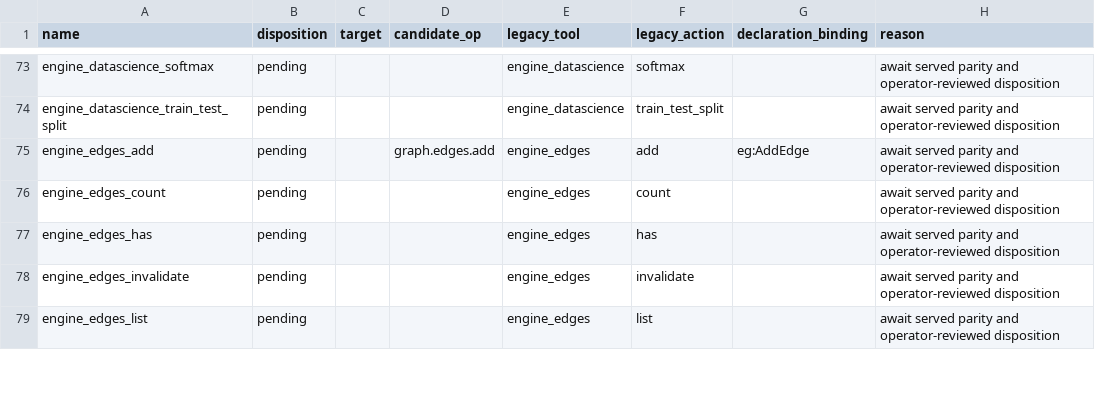
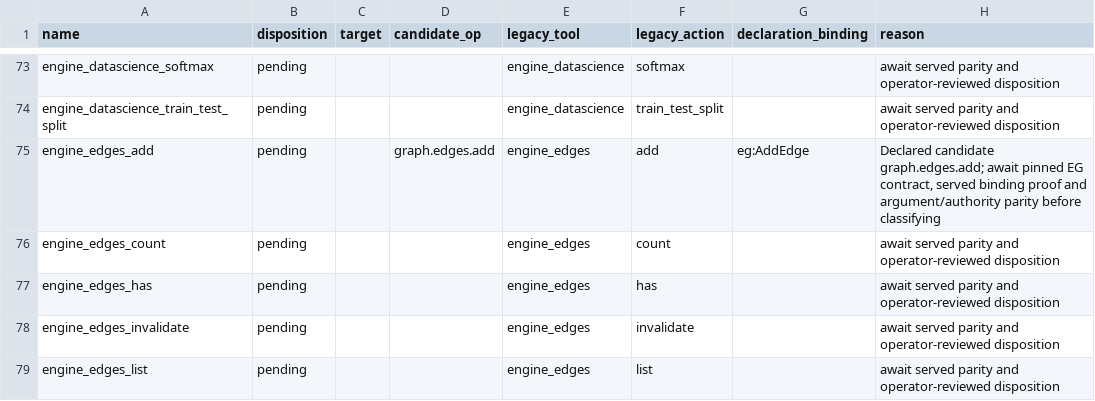
Before and after one commit to Knuckles-Team/agent-utilities, a TSV file: docs/architecture/au-mcp-parity.tsv, drawn as a sheet; only a part is shown, gaps mark what is left out; the diff covers the shown part only.

```diff
--- a/docs/architecture/au-mcp-parity.tsv
+++ b/docs/architecture/au-mcp-parity.tsv
@@ -74,3 +74,3 @@ engine_datascience_softmax	pending			engine_datascience	softmax		await served pa
 engine_datascience_train_test_split	pending			engine_datascience	train_test_split		await served parity and operator-reviewed disposition
-engine_edges_add	pending		graph.edges.add	engine_edges	add	eg:AddEdge	await served parity and operator-reviewed disposition
+engine_edges_add	pending		graph.edges.add	engine_edges	add	eg:AddEdge	Declared candidate graph.edges.add; await pinned EG contract, served binding proof and argument/authority parity before classifying
 engine_edges_count	pending			engine_edges	count		await served parity and operator-reviewed disposition
```
Also changed, not shown: 37 edited cells elsewhere in this file.
